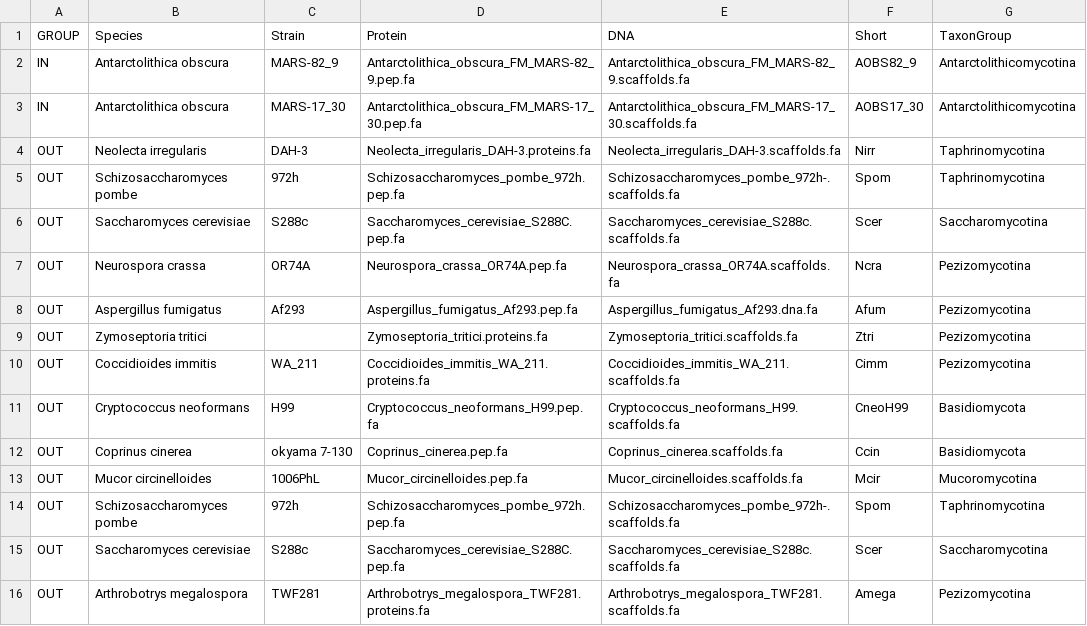
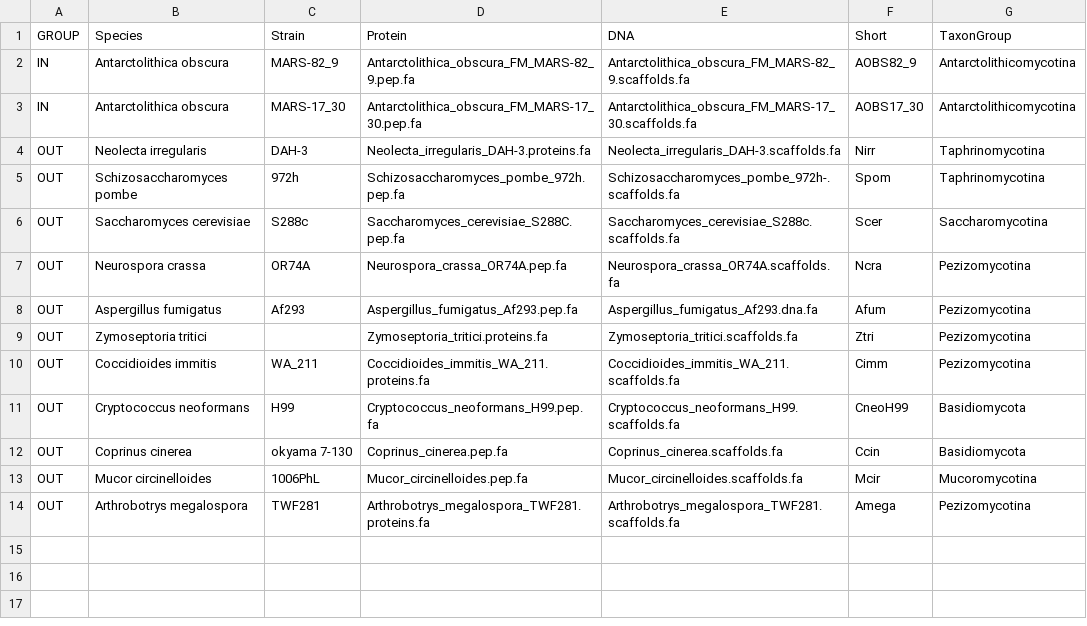
Before and after one commit to stajichlab/NovInvenio, a CSV file: configs/Antarctolithica_obscura.csv, drawn as a sheet.

Commit message:
remove redundancy

```diff
--- a/configs/Antarctolithica_obscura.csv
+++ b/configs/Antarctolithica_obscura.csv
@@ -13,4 +13,2 @@ OUT,Coprinus cinerea,okyama 7-130,Coprinus_cinerea.pep.fa,Coprinus_cinerea.scaff
 OUT,Mucor circinelloides,1006PhL,Mucor_circinelloides.pep.fa,Mucor_circinelloides.scaffolds.fa,Mcir,Mucoromycotina
-OUT,Schizosaccharomyces pombe,972h,Schizosaccharomyces_pombe_972h.pep.fa,Schizosaccharomyces_pombe_972h-.scaffolds.fa,Spom,Taphrinomycotina
-OUT,Saccharomyces cerevisiae,S288c,Saccharomyces_cerevisiae_S288C.pep.fa,Saccharomyces_cerevisiae_S288c.scaffolds.fa,Scer,Saccharomycotina
 OUT,Arthrobotrys megalospora,TWF281,Arthrobotrys_megalospora_TWF281.proteins.fa,Arthrobotrys_megalospora_TWF281.scaffolds.fa,Amega,Pezizomycotina
```
